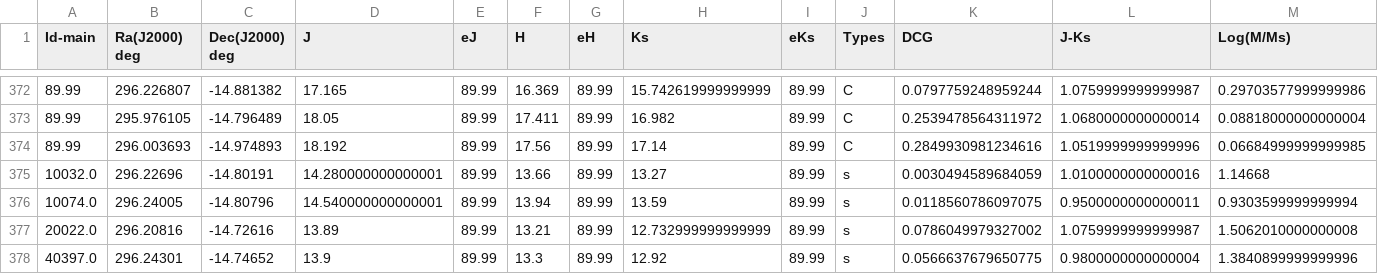
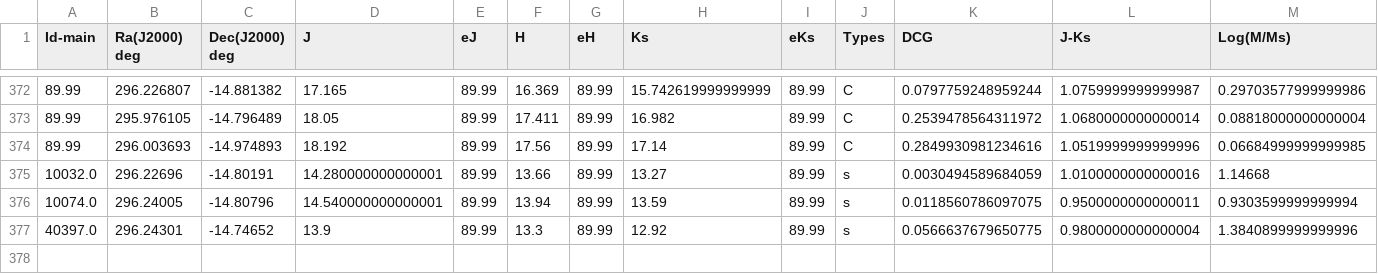
Before and after one commit to Mahdi-Abdollahii/NGC_6822, a CSV file: Data_Correction_v2/NGC6822_LPV_Data_0001.csv, drawn as a sheet; only a part is shown, gaps mark what is left out; rows hold the shown columns only; the diff names each change by its address in the sheet, - before the commit and + after, or states it on an @@ line.

```diff
--- a/Data_Correction_v2/NGC6822_LPV_Data_0001.csv
+++ b/Data_Correction_v2/NGC6822_LPV_Data_0001.csv
-row 377: 20022.0 | 296.20816 | -14.72616 | 13.89 | 89.99 | 13.21 | 89.99 | 12.732999999999999 | 89.99 | s | 0.0786049979327002 | 1.0759999999999987 | 1.5062010000000008
```
Also changed, not shown: Data_Correction_v2/NGC6822_LPV_Data_0005.csv, Data_Correction_v2/NGC6822_LPV_Data_002.csv, 11 other files.
